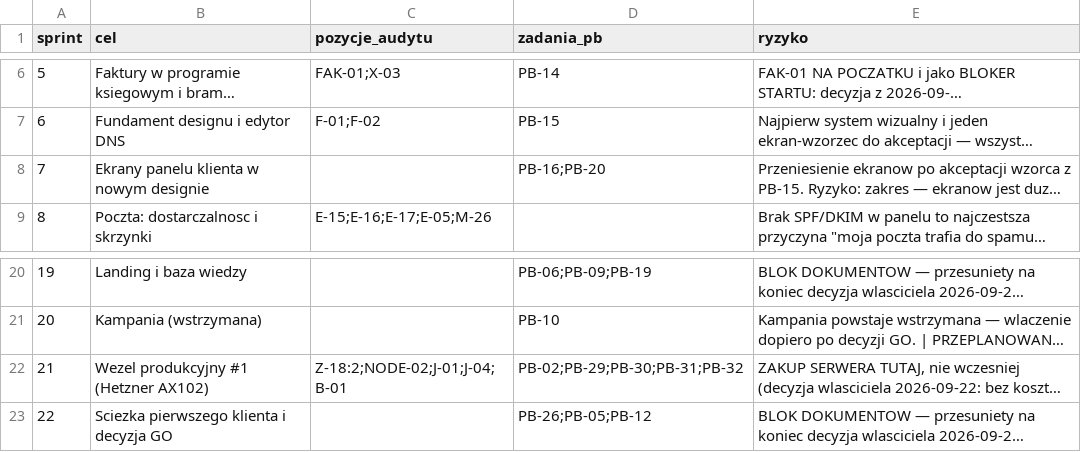
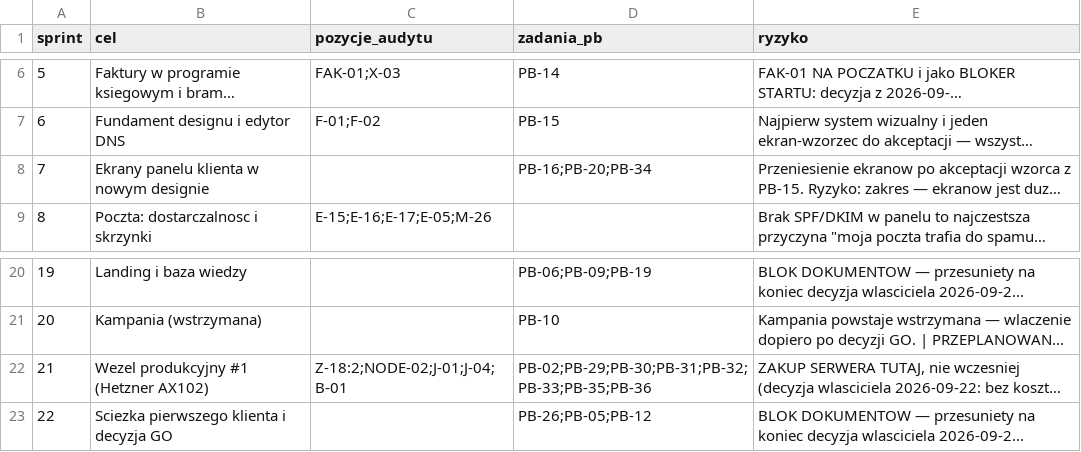
Before and after one commit to dominik-hvln/verris, a CSV file: audyt/dane/sprinty.csv, drawn as a sheet; only a part is shown, gaps mark what is left out; long unchanged cells end in …; the diff names each change by its address in the sheet, - before the commit and + after, or states it on an @@ line.

```diff
--- a/audyt/dane/sprinty.csv
+++ b/audyt/dane/sprinty.csv
-D8 (zadania_pb): PB-16;PB-20
+D8 (zadania_pb): PB-16;PB-20;PB-34
-D22 (zadania_pb): PB-02;PB-29;PB-30;PB-31;PB-32
+D22 (zadania_pb): PB-02;PB-29;PB-30;PB-31;PB-32;PB-33;PB-35;PB-36
```
Also changed, not shown: audyt/dane/bez_wezla.csv, audyt/dane/zadania_pb.csv.
